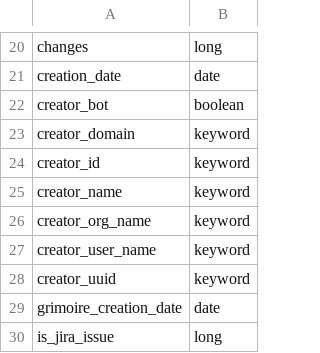
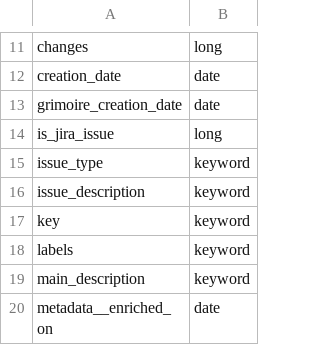
Before and after one commit to chaoss/grimoirelab-elk, a CSV file: schema/jira.csv, drawn as a sheet; only a part is shown, gaps mark what is left out; the shorter side is filled out with more unchanged rows; removed rows and columns are numbered as before the commit, all else as after; the diff covers the shown part only; the diff names each change by its address in the sheet, - before the commit and + after, or states it on an @@ line.

Commit message:
[schema] Update Jira csv
This code removes creator, reporter and assignee
related attributes, plus it adds the attribute
`user_type` which defines the type of user
(creator, reporter, assignee) in a given
enriched issue.

Signed-off-by: Valerio Cosentino <valcos@bitergia.com>

```diff
--- a/schema/jira.csv
+++ b/schema/jira.csv
-row 22: creator_bot | boolean
-row 23: creator_domain | keyword
-row 24: creator_id | keyword
-row 25: creator_name | keyword
-row 26: creator_org_name | keyword
-row 27: creator_user_name | keyword
-row 28: creator_uuid | keyword
```
Also changed, not shown: 1 added row and 18 removed rows elsewhere in this file.
